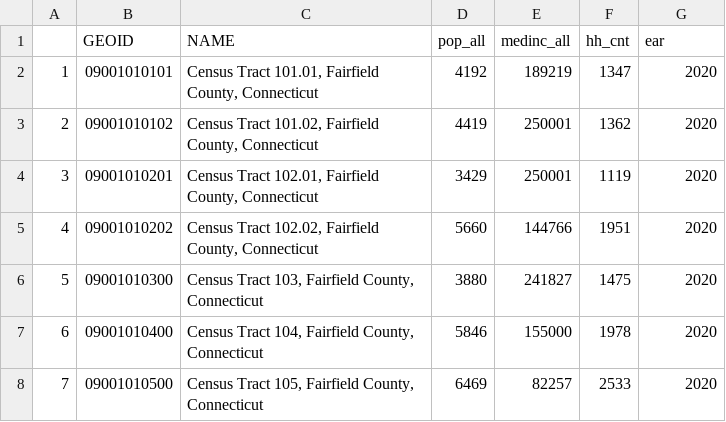
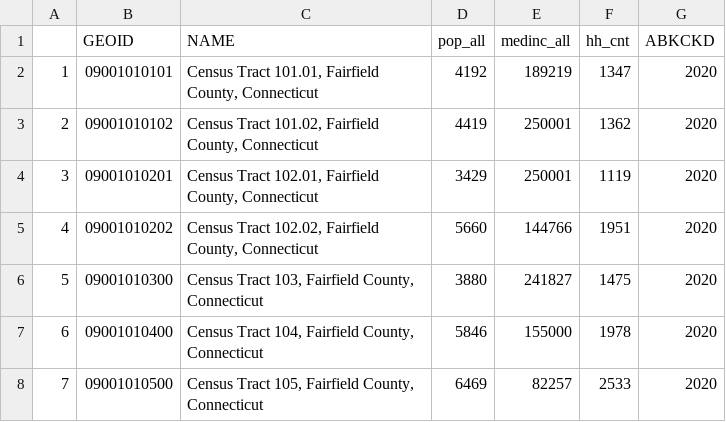
Before and after one commit to DebtCollectionLab/dcldash, a CSV file: data/tract/hhinc_pop_tract_year.csv, drawn as a sheet; only a part is shown.

Commit message:
add scatterplot and new data

```diff
--- a/data/tract/hhinc_pop_tract_year.csv
+++ b/data/tract/hhinc_pop_tract_year.csv
@@ -1,2 +1,2 @@
-"","GEOID","NAME","pop_all","medinc_all","hh_cnt","ear"
+"","GEOID","NAME","pop_all","medinc_all","hh_cnt","ABKCKD"
 "1","09001010101","Census Tract 101.01, Fairfield County, Connecticut",4192,189219,1347,2020
```
Also changed, not shown: 5 other files.
